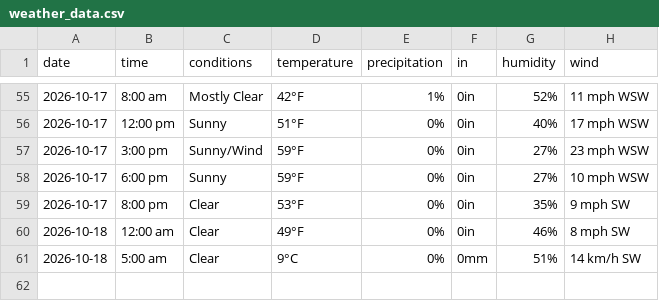
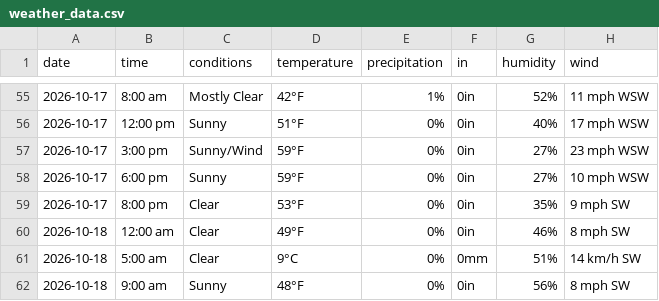
Before and after one commit to dpteddy/SDC-dashboard, a CSV file: data/weather_data.csv, drawn as a sheet; only a part is shown, gaps mark what is left out; the diff names each change by its address in the sheet, - before the commit and + after, or states it on an @@ line.

```diff
--- a/data/weather_data.csv
+++ b/data/weather_data.csv
+row 62: 2026-10-18 | 9:00 am | Sunny | 48°F | 0% | 0in | 56% | 8 mph SW
```
